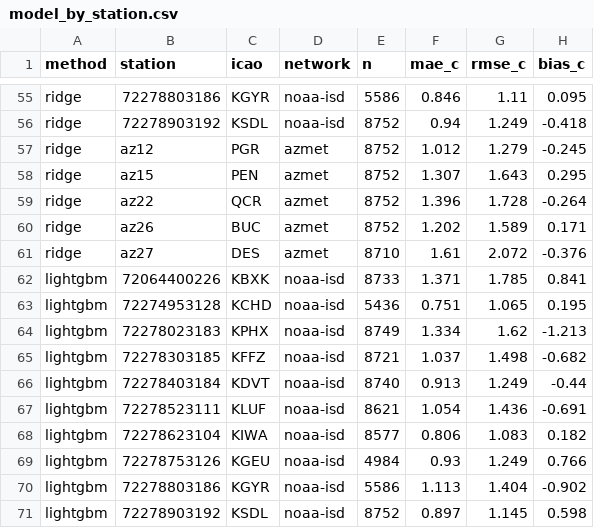
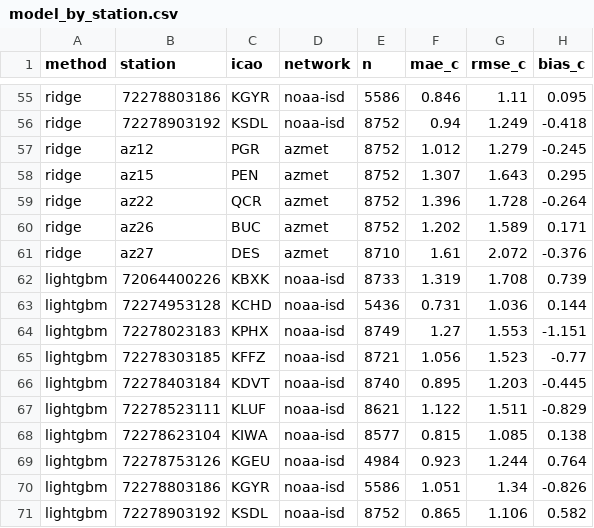
Before and after one commit to SaraEwaida/street-air-temperature, a CSV file: outputs/model_by_station.csv, drawn as a sheet; only a part is shown, gaps mark what is left out; the diff covers the shown part only.

```diff
--- a/outputs/model_by_station.csv
+++ b/outputs/model_by_station.csv
@@ -61,11 +61,11 @@ ridge,az26,BUC,azmet,8752,1.202,1.589,0.171
 ridge,az27,DES,azmet,8710,1.61,2.072,-0.376
-lightgbm,72064400226,KBXK,noaa-isd,8733,1.371,1.785,0.841
-lightgbm,72274953128,KCHD,noaa-isd,5436,0.751,1.065,0.195
-lightgbm,72278023183,KPHX,noaa-isd,8749,1.334,1.62,-1.213
-lightgbm,72278303185,KFFZ,noaa-isd,8721,1.037,1.498,-0.682
-lightgbm,72278403184,KDVT,noaa-isd,8740,0.913,1.249,-0.44
-lightgbm,72278523111,KLUF,noaa-isd,8621,1.054,1.436,-0.691
-lightgbm,72278623104,KIWA,noaa-isd,8577,0.806,1.083,0.182
-lightgbm,72278753126,KGEU,noaa-isd,4984,0.93,1.249,0.766
-lightgbm,72278803186,KGYR,noaa-isd,5586,1.113,1.404,-0.902
-lightgbm,72278903192,KSDL,noaa-isd,8752,0.897,1.145,0.598
+lightgbm,72064400226,KBXK,noaa-isd,8733,1.319,1.708,0.739
+lightgbm,72274953128,KCHD,noaa-isd,5436,0.731,1.036,0.144
+lightgbm,72278023183,KPHX,noaa-isd,8749,1.27,1.553,-1.151
+lightgbm,72278303185,KFFZ,noaa-isd,8721,1.056,1.523,-0.77
+lightgbm,72278403184,KDVT,noaa-isd,8740,0.895,1.203,-0.445
+lightgbm,72278523111,KLUF,noaa-isd,8621,1.122,1.511,-0.829
+lightgbm,72278623104,KIWA,noaa-isd,8577,0.815,1.085,0.138
+lightgbm,72278753126,KGEU,noaa-isd,4984,0.923,1.244,0.764
+lightgbm,72278803186,KGYR,noaa-isd,5586,1.051,1.34,-0.826
+lightgbm,72278903192,KSDL,noaa-isd,8752,0.865,1.106,0.582
```
Also changed, not shown: 15 edited cells elsewhere in this file, outputs/catalog_summary.csv, outputs/model_by_hour.csv, 5 other files.
